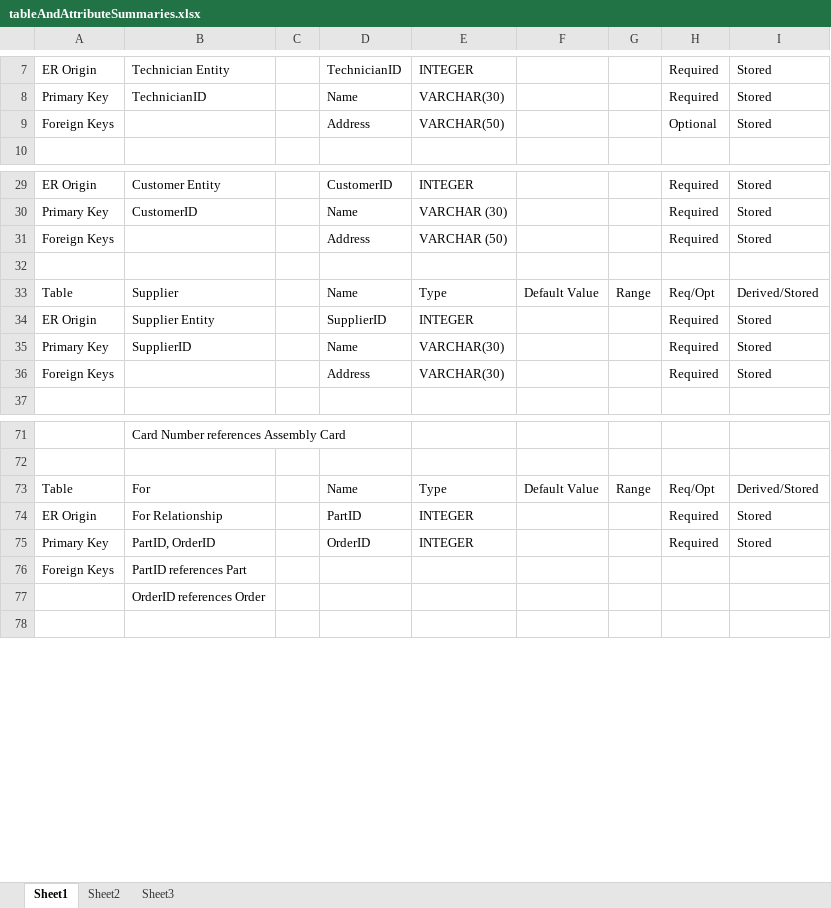
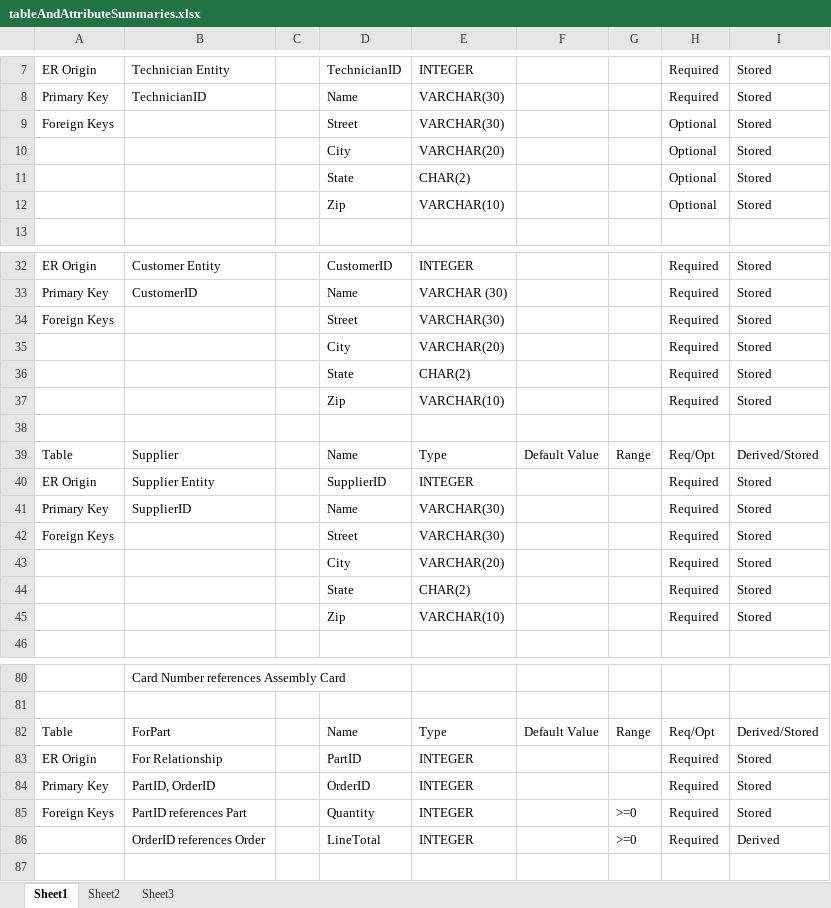
Before and after one commit to Shelby-Simpson/CS205, an Excel workbook: tableAndAttributeSummaries.xlsx, sheet Sheet1, drawn as a sheet; only a part is shown, gaps mark what is left out; values as stored, in another font and other column widths than the file's, no borders; removed rows and columns are numbered as before the commit, all else as after; the diff covers the shown part only; the diff names each change by its address in the sheet, - before the commit and + after, or states it on an @@ line.

```diff
--- a/tableAndAttributeSummaries.xlsx (sheet Sheet1)
+++ b/tableAndAttributeSummaries.xlsx (sheet Sheet1)
-D9: Address
+D9: Street
-E9: VARCHAR(50)
+E9: VARCHAR(30)
+row 10:  |  |  | City | VARCHAR(20) |  |  | Optional | Stored
+row 11:  |  |  | State | CHAR(2) |  |  | Optional | Stored
+row 12:  |  |  | Zip | VARCHAR(10) |  |  | Optional | Stored
-D34: Address
+D34: Street
-E34: VARCHAR (50)
+E34: VARCHAR(30)
+row 35:  |  |  | City | VARCHAR(20) |  |  | Required | Stored
+row 36:  |  |  | State | CHAR(2) |  |  | Required | Stored
+row 37:  |  |  | Zip | VARCHAR(10) |  |  | Required | Stored
-D42: Address
+D42: Street
+row 43:  |  |  | City | VARCHAR(20) |  |  | Required | Stored
+row 44:  |  |  | State | CHAR(2) |  |  | Required | Stored
+row 45:  |  |  | Zip | VARCHAR(10) |  |  | Required | Stored
-B82: For
+B82: ForPart
-row 76: Foreign Keys | PartID references Part
-row 77:  | OrderID references Order
+row 85: Foreign Keys | PartID references Part |  | Quantity | INTEGER |  | >=0 | Required | Stored
+row 86:  | OrderID references Order |  | LineTotal | INTEGER |  | >=0 | Required | Derived
```
Also changed, not shown: 1 added row and 1 removed row elsewhere in this sheet, 12 other files.
